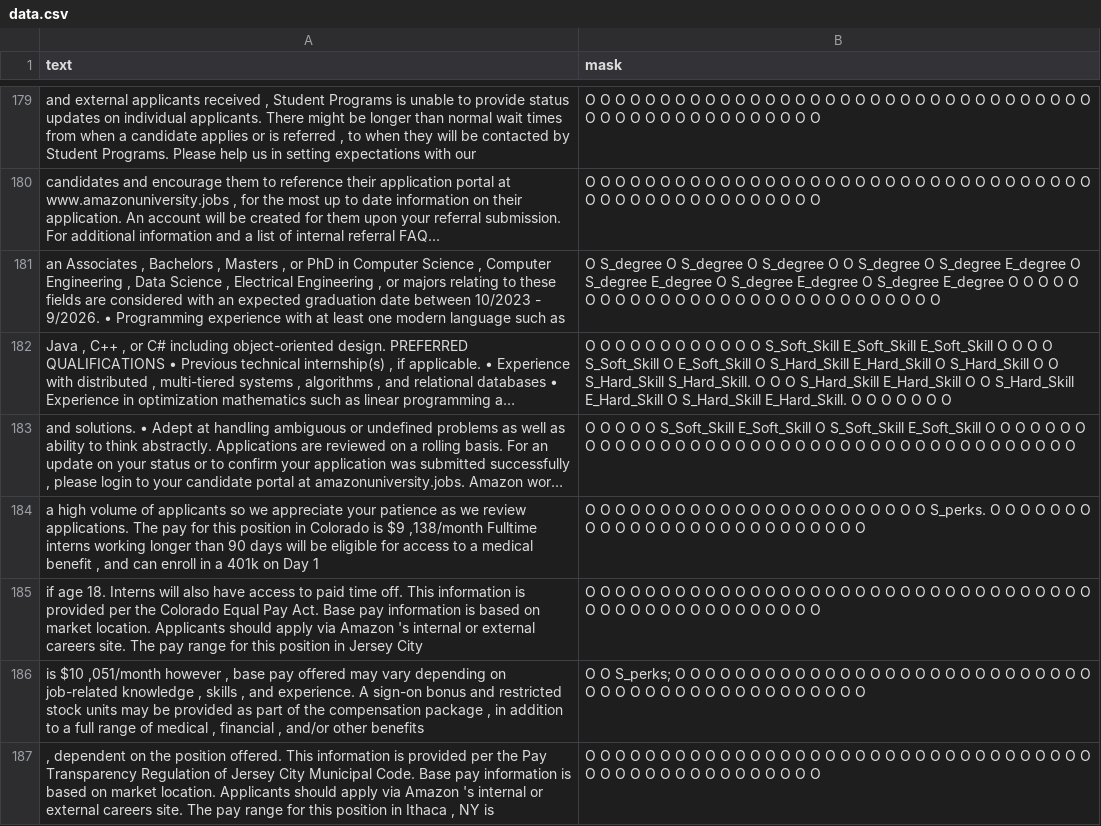
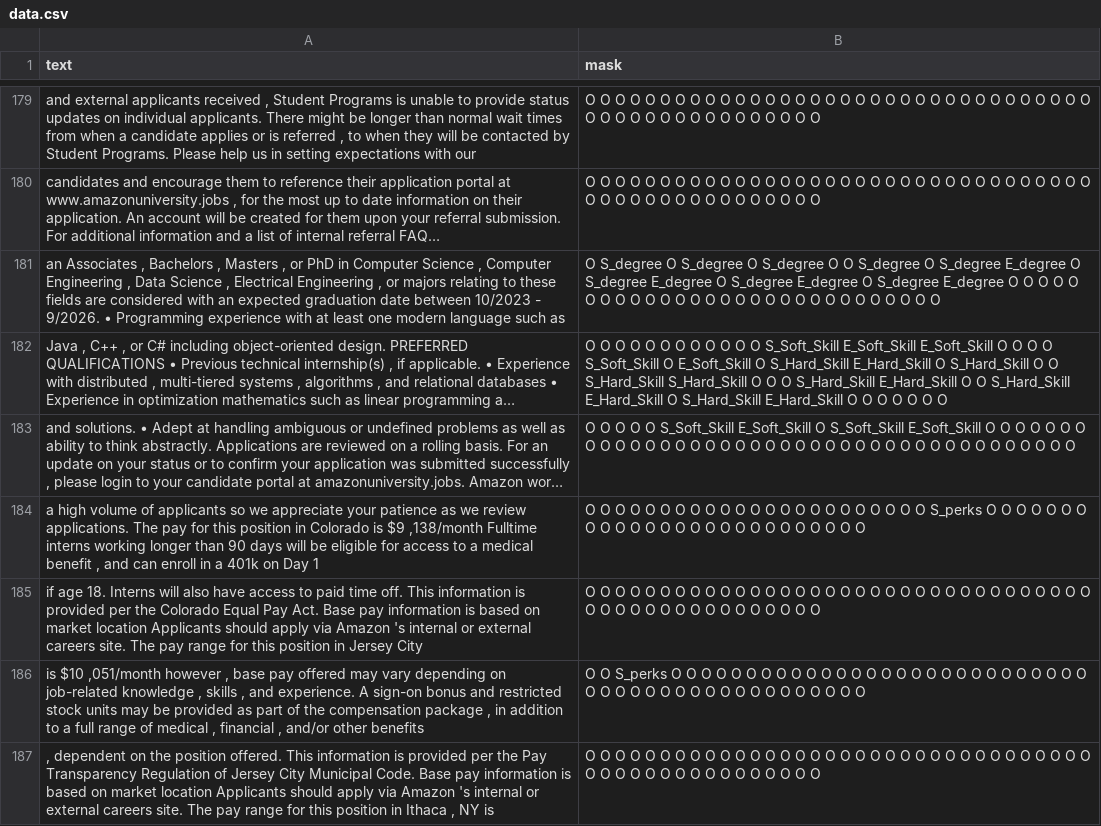
Before and after one commit to bshort95/final_project, a CSV file: data.csv, drawn as a sheet; only a part is shown, gaps mark what is left out; long unchanged cells end in …; the diff covers the shown part only; the diff names each change by its address in the sheet, - before the commit and + after, or states it on an @@ line.

```diff
--- a/data.csv
+++ b/data.csv
-B182 (mask): …O S_Hard_Skill S_Hard_Skill. O O O S_Hard_Skill E_Hard_Skill O O S_Hard_Skill E_Hard_Skill O S_Hard_Skill E_Hard_Skill. O O…
+B182 (mask): …O S_Hard_Skill S_Hard_Skill O O O S_Hard_Skill E_Hard_Skill O O S_Hard_Skill E_Hard_Skill O S_Hard_Skill E_Hard_Skill O O…
-B184 (mask): …O O O O S_perks. O O O O…
+B184 (mask): …O O O O S_perks O O O O…
-A185 (text): …on market location. Applicants should…
+A185 (text): …on market location Applicants should…
-B186 (mask): O O S_perks; O O O O…
+B186 (mask): O O S_perks O O O O…
-A187 (text): …on market location. Applicants should…
+A187 (text): …on market location Applicants should…
```
Also changed, not shown: 190 edited cells elsewhere in this file.
